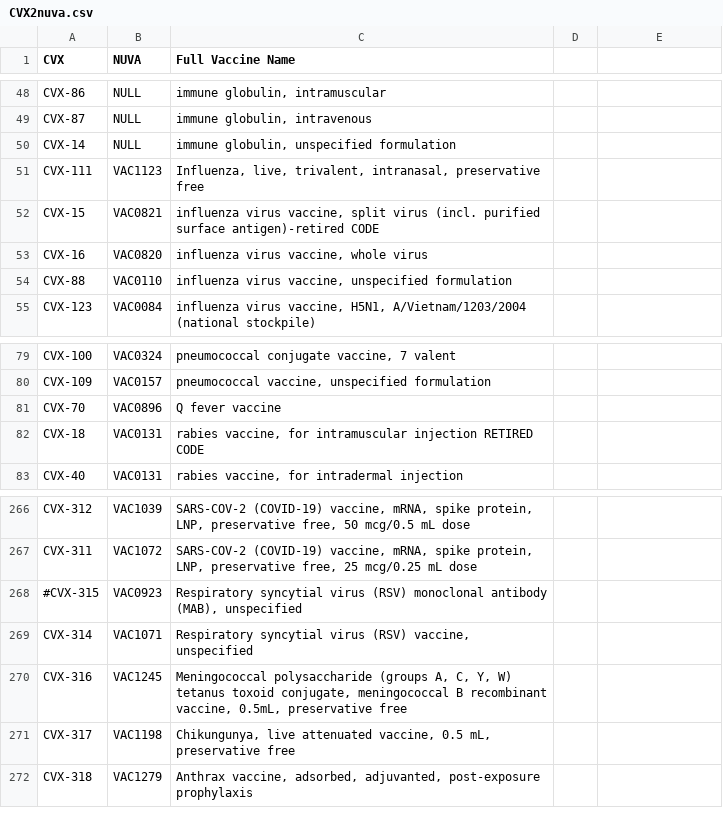
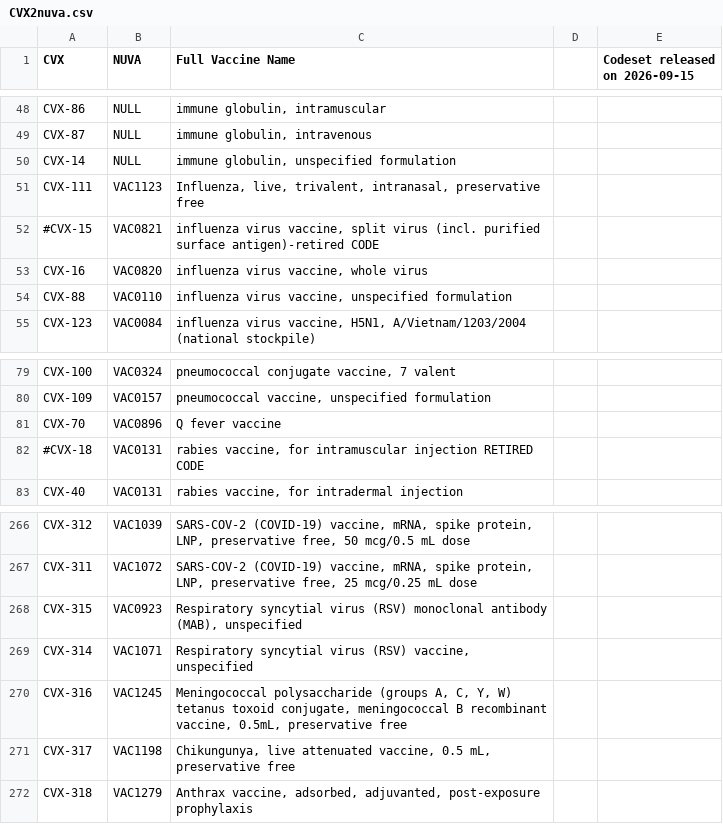
Before and after one commit to IVC-NUVA/NUVA, a CSV file: Alignments/CVX2nuva.csv, drawn as a sheet; only a part is shown, gaps mark what is left out; the diff names each change by its address in the sheet, - before the commit and + after, or states it on an @@ line.

```diff
--- a/Alignments/CVX2nuva.csv
+++ b/Alignments/CVX2nuva.csv
-E1: (empty)
+E1: Codeset released on 2026-09-15
-A52 (CVX): CVX-15
+A52 (CVX): #CVX-15
-A82 (CVX): CVX-18
+A82 (CVX): #CVX-18
-A268 (CVX): #CVX-315
+A268 (CVX): CVX-315
```
Also changed, not shown: 6 other files.
